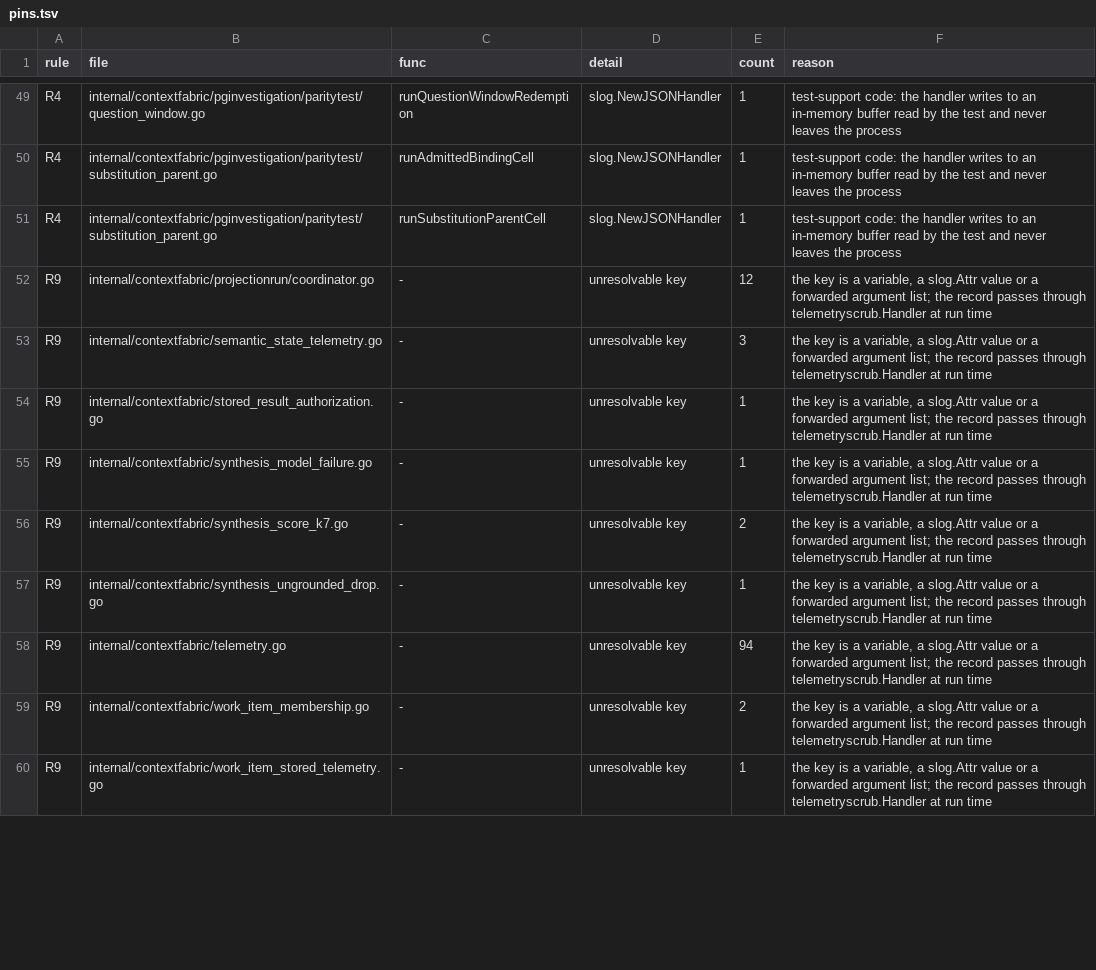
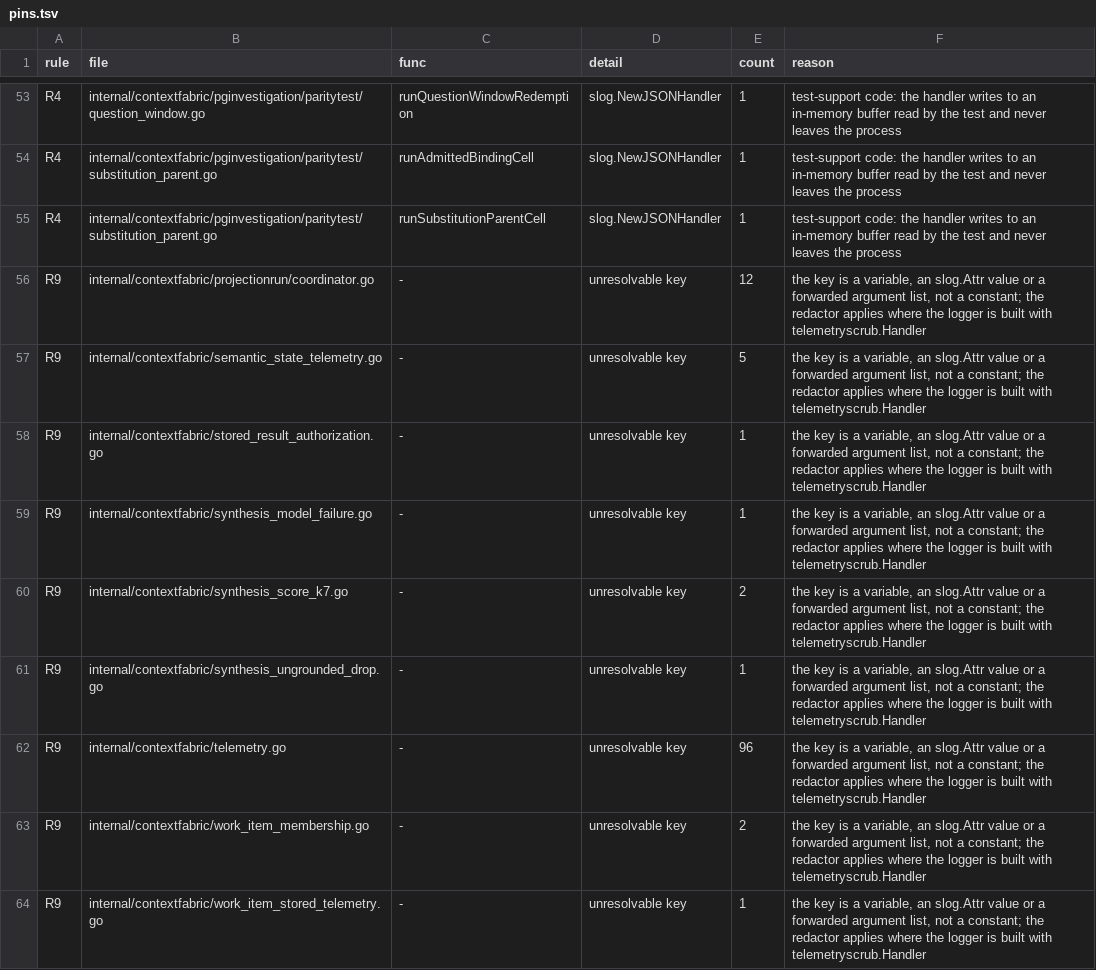
Before and after one commit to full-chaos/dev-health-acr, a TSV file: internal/cigates/emitscan/pins.tsv, drawn as a sheet; only a part is shown, gaps mark what is left out; the diff covers the shown part only.

Commit message:
ci(telemetry): read slog groups, attribute literals and Log forms, refuse variable or indirect metric labels, and cancel a runaway scan

```diff
--- a/internal/cigates/emitscan/pins.tsv
+++ b/internal/cigates/emitscan/pins.tsv
@@ -51,10 +55,10 @@ R4	internal/contextfabric/pginvestigation/paritytest/substitution_parent.go	runA
 R4	internal/contextfabric/pginvestigation/paritytest/substitution_parent.go	runSubstitutionParentCell	slog.NewJSONHandler	1	test-support code: the handler writes to an in-memory buffer read by the test and never leaves the process
-R9	internal/contextfabric/projectionrun/coordinator.go	-	unresolvable key	12	the key is a variable, a slog.Attr value or a forwarded argument list; the record passes through telemetryscrub.Handler at run time
-R9	internal/contextfabric/semantic_state_telemetry.go	-	unresolvable key	3	the key is a variable, a slog.Attr value or a forwarded argument list; the record passes through telemetryscrub.Handler at run time
-R9	internal/contextfabric/stored_result_authorization.go	-	unresolvable key	1	the key is a variable, a slog.Attr value or a forwarded argument list; the record passes through telemetryscrub.Handler at run time
-R9	internal/contextfabric/synthesis_model_failure.go	-	unresolvable key	1	the key is a variable, a slog.Attr value or a forwarded argument list; the record passes through telemetryscrub.Handler at run time
-R9	internal/contextfabric/synthesis_score_k7.go	-	unresolvable key	2	the key is a variable, a slog.Attr value or a forwarded argument list; the record passes through telemetryscrub.Handler at run time
-R9	internal/contextfabric/synthesis_ungrounded_drop.go	-	unresolvable key	1	the key is a variable, a slog.Attr value or a forwarded argument list; the record passes through telemetryscrub.Handler at run time
-R9	internal/contextfabric/telemetry.go	-	unresolvable key	94	the key is a variable, a slog.Attr value or a forwarded argument list; the record passes through telemetryscrub.Handler at run time
-R9	internal/contextfabric/work_item_membership.go	-	unresolvable key	2	the key is a variable, a slog.Attr value or a forwarded argument list; the record passes through telemetryscrub.Handler at run time
-R9	internal/contextfabric/work_item_stored_telemetry.go	-	unresolvable key	1	the key is a variable, a slog.Attr value or a forwarded argument list; the record passes through telemetryscrub.Handler at run time
+R9	internal/contextfabric/projectionrun/coordinator.go	-	unresolvable key	12	the key is a variable, an slog.Attr value or a forwarded argument list, not a constant; the redactor applies where the logger is built with telemetryscrub.Handler
+R9	internal/contextfabric/semantic_state_telemetry.go	-	unresolvable key	5	the key is a variable, an slog.Attr value or a forwarded argument list, not a constant; the redactor applies where the logger is built with telemetryscrub.Handler
+R9	internal/contextfabric/stored_result_authorization.go	-	unresolvable key	1	the key is a variable, an slog.Attr value or a forwarded argument list, not a constant; the redactor applies where the logger is built with telemetryscrub.Handler
+R9	internal/contextfabric/synthesis_model_failure.go	-	unresolvable key	1	the key is a variable, an slog.Attr value or a forwarded argument list, not a constant; the redactor applies where the logger is built with telemetryscrub.Handler
+R9	internal/contextfabric/synthesis_score_k7.go	-	unresolvable key	2	the key is a variable, an slog.Attr value or a forwarded argument list, not a constant; the redactor applies where the logger is built with telemetryscrub.Handler
+R9	internal/contextfabric/synthesis_ungrounded_drop.go	-	unresolvable key	1	the key is a variable, an slog.Attr value or a forwarded argument list, not a constant; the redactor applies where the logger is built with telemetryscrub.Handler
+R9	internal/contextfabric/telemetry.go	-	unresolvable key	96	the key is a variable, an slog.Attr value or a forwarded argument list, not a constant; the redactor applies where the logger is built with telemetryscrub.Handler
+R9	internal/contextfabric/work_item_membership.go	-	unresolvable key	2	the key is a variable, an slog.Attr value or a forwarded argument list, not a constant; the redactor applies where the logger is built with telemetryscrub.Handler
+R9	internal/contextfabric/work_item_stored_telemetry.go	-	unresolvable key	1	the key is a variable, an slog.Attr value or a forwarded argument list, not a constant; the redactor applies where the logger is built with telemetryscrub.Handler
```
Also changed, not shown: 5 added rows, 1 moved row and 44 edited cells elsewhere in this file, 4 other files.
